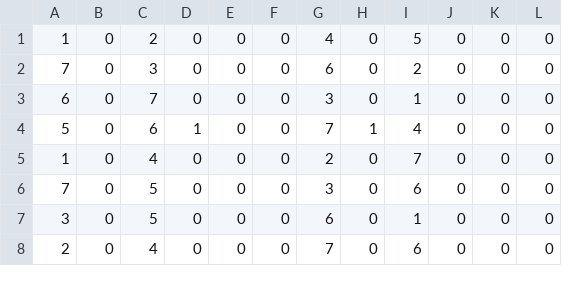
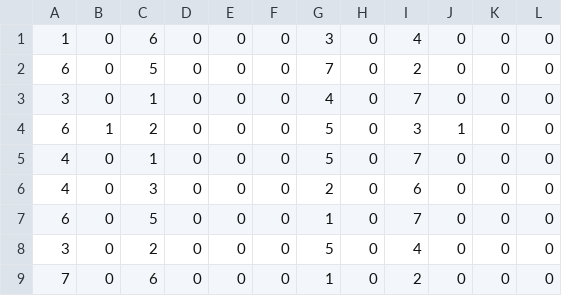
Before and after one commit to Team766/mayhem-fms, a CSV file: schedules/2p_7_10.csv, drawn as a sheet; only a part is shown; the diff covers the shown part only.

```diff
--- a/schedules/2p_7_10.csv
+++ b/schedules/2p_7_10.csv
@@ -1,8 +1,9 @@
-1,0,2,0,0,0,4,0,5,0,0,0
-7,0,3,0,0,0,6,0,2,0,0,0
-6,0,7,0,0,0,3,0,1,0,0,0
-5,0,6,1,0,0,7,1,4,0,0,0
-1,0,4,0,0,0,2,0,7,0,0,0
-7,0,5,0,0,0,3,0,6,0,0,0
-3,0,5,0,0,0,6,0,1,0,0,0
-2,0,4,0,0,0,7,0,6,0,0,0
+1,0,6,0,0,0,3,0,4,0,0,0
+6,0,5,0,0,0,7,0,2,0,0,0
+3,0,1,0,0,0,4,0,7,0,0,0
+6,1,2,0,0,0,5,0,3,1,0,0
+4,0,1,0,0,0,5,0,7,0,0,0
+4,0,3,0,0,0,2,0,6,0,0,0
+6,0,5,0,0,0,1,0,7,0,0,0
+3,0,2,0,0,0,5,0,4,0,0,0
+7,0,6,0,0,0,1,0,2,0,0,0
```
Also changed, not shown: 1 added row, 2 removed rows and 24 edited cells elsewhere in this file, schedules/2p_6_10.csv, schedules/2p_6_6.csv, 22 other files.
